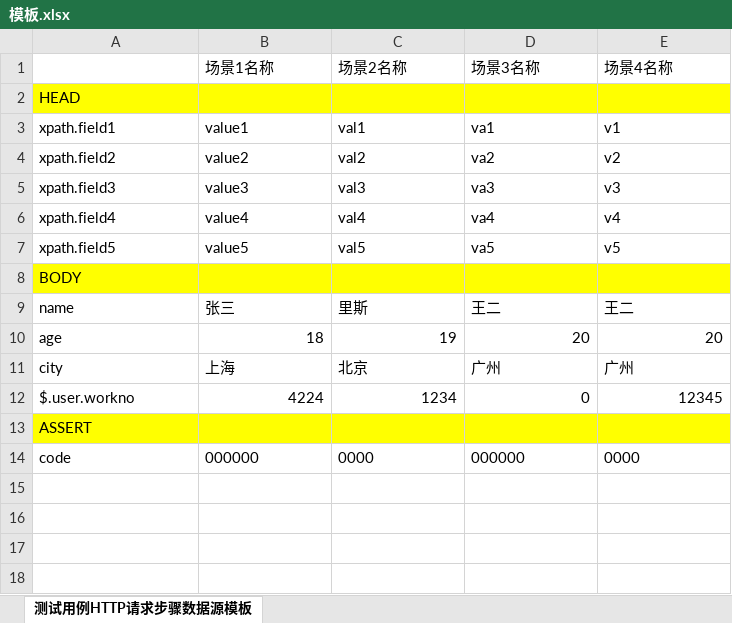
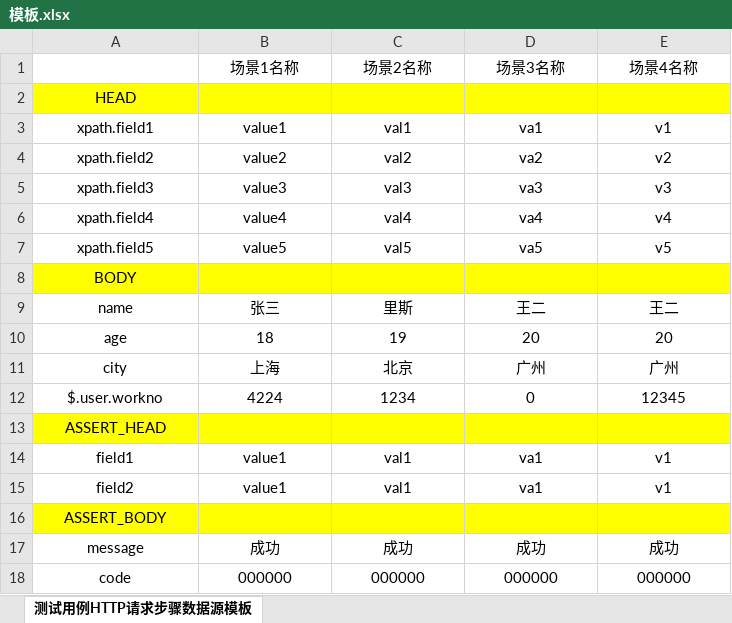
Before and after one commit to KKNOBUG/KeenRunner, an Excel workbook: backend/output/template/模板.xlsx, sheet 测试用例HTTP请求步骤数据源模板, drawn as a sheet; values as stored, in another font and other column widths than the file's, no borders; addresses are those after the commit; the diff names each change by its address in the sheet, - before the commit and + after, or states it on an @@ line.

```diff
--- a/backend/output/template/模板.xlsx (sheet 测试用例HTTP请求步骤数据源模板)
+++ b/backend/output/template/模板.xlsx (sheet 测试用例HTTP请求步骤数据源模板)
-B1:E1 alignment: left
+B1:E1 alignment: center
-A2 alignment: left
+A2 alignment: center
-A3:E7 alignment: left
+A3:E7 alignment: center
-A8 alignment: left
+A8 alignment: center
-A9:E9 alignment: left
+A9:E9 alignment: center
-A10 alignment: left
+A10 alignment: center
-B10:E10 alignment: right
+B10:E10 alignment: center
-A11:E11 alignment: left
+A11:E11 alignment: center
-A12:A13 alignment: left
+A12:A13 alignment: center
-B12:E12 alignment: right
+B12:E12 alignment: center
-A13: ASSERT
+A13: ASSERT_HEAD
+row 14: field1 | value1 | val1 | va1 | v1
+row 15: field2 | value1 | val1 | va1 | v1
+row 16: ASSERT_BODY
+row 17: message | 成功 | 成功 | 成功 | 成功
-A18:E18 alignment: left
+A18:E18 alignment: center
-C18 (场景2名称): 0000
+C18 (场景2名称): 000000
-E18 (场景4名称): 0000
+E18 (场景4名称): 000000
```
Also changed, not shown: backend/output/template/测试用例HTTP请求步骤数据源模板.xlsx, 6 other files.
